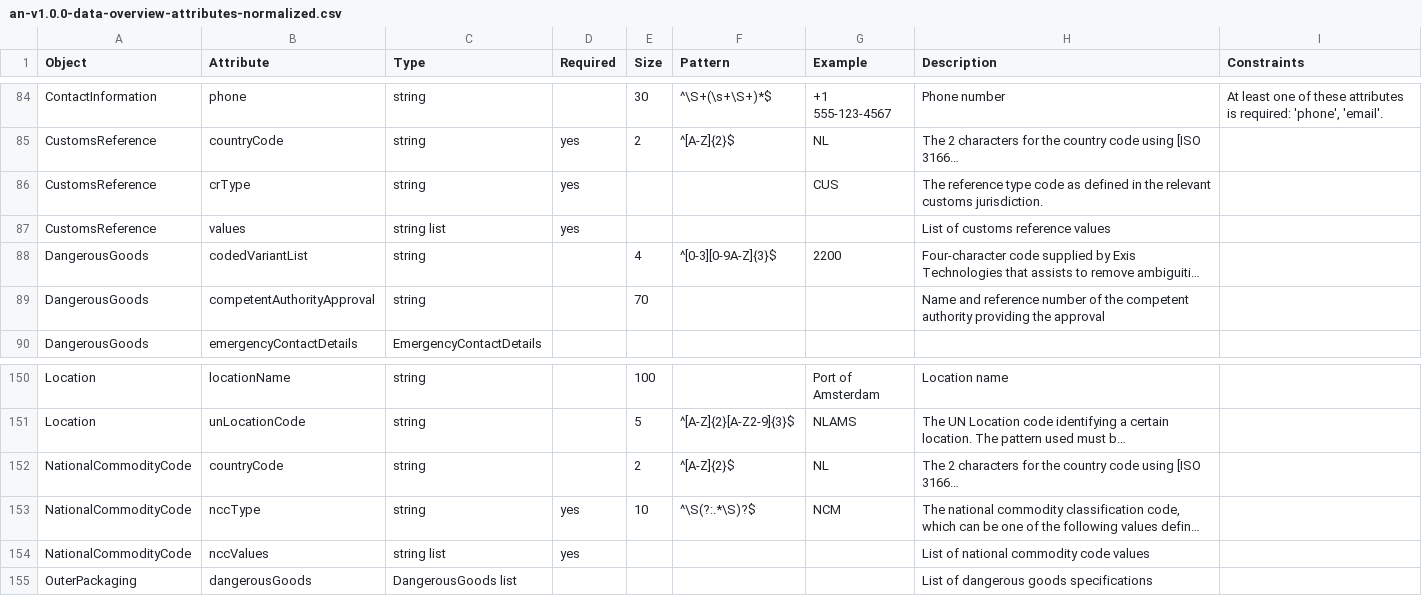
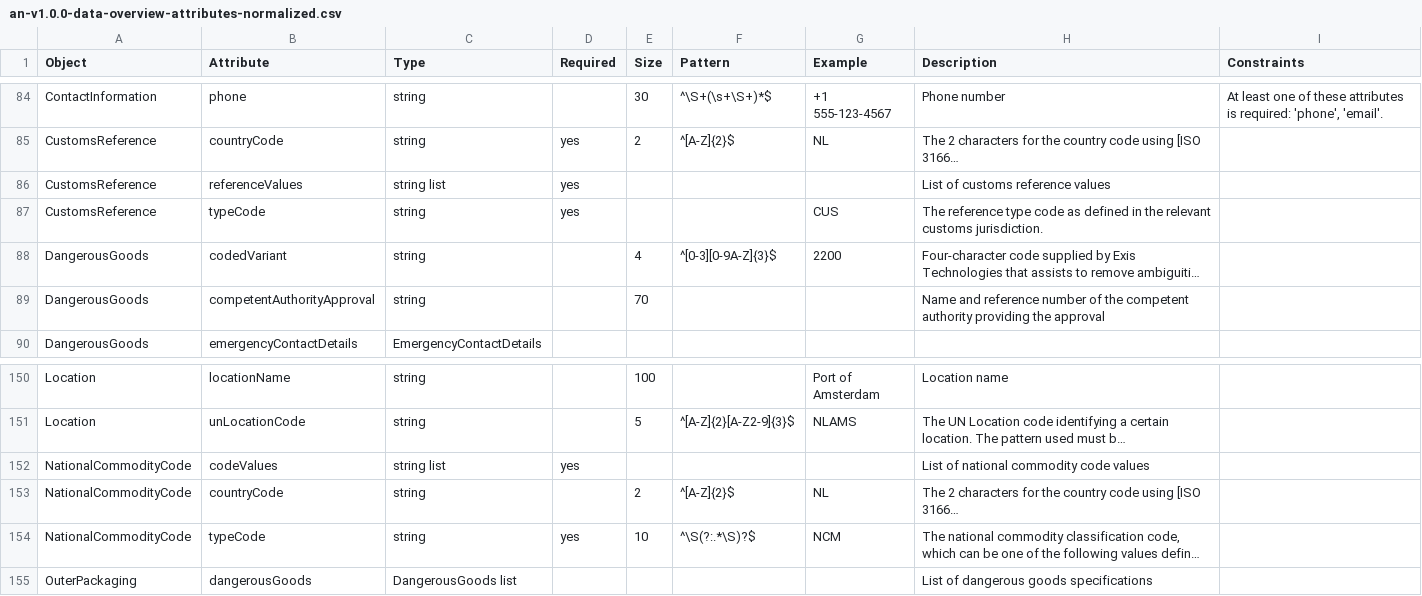
Before and after one commit to dcsaorg/Conformance-Gateway, a CSV file: specifications/generated-resources/an-v1.0.0-data-overview-attributes-normalized.csv, drawn as a sheet; only a part is shown, gaps mark what is left out; long unchanged cells end in …; removed rows and columns are numbered as before the commit, all else as after; the diff names each change by its address in the sheet, - before the commit and + after, or states it on an @@ line.

```diff
--- a/specifications/generated-resources/an-v1.0.0-data-overview-attributes-normalized.csv
+++ b/specifications/generated-resources/an-v1.0.0-data-overview-attributes-normalized.csv
+row 86: CustomsReference | referenceValues | string list | yes |  |  |  | List of customs reference values
-B87 (Attribute): crType
+B87 (Attribute): typeCode
-row 87: CustomsReference | values | string list | yes |  |  |  | List of customs reference values
-B88 (Attribute): codedVariantList
+B88 (Attribute): codedVariant
+row 152: NationalCommodityCode | codeValues | string list | yes |  |  |  | List of national commodity code values
-B154 (Attribute): nccType
+B154 (Attribute): typeCode
-row 154: NationalCommodityCode | nccValues | string list | yes |  |  |  | List of national commodity code values
```
Also changed, not shown: specifications/generated-resources/an-v1.0.0-data-overview-attributes-hierarchical.csv, 8 other files.
